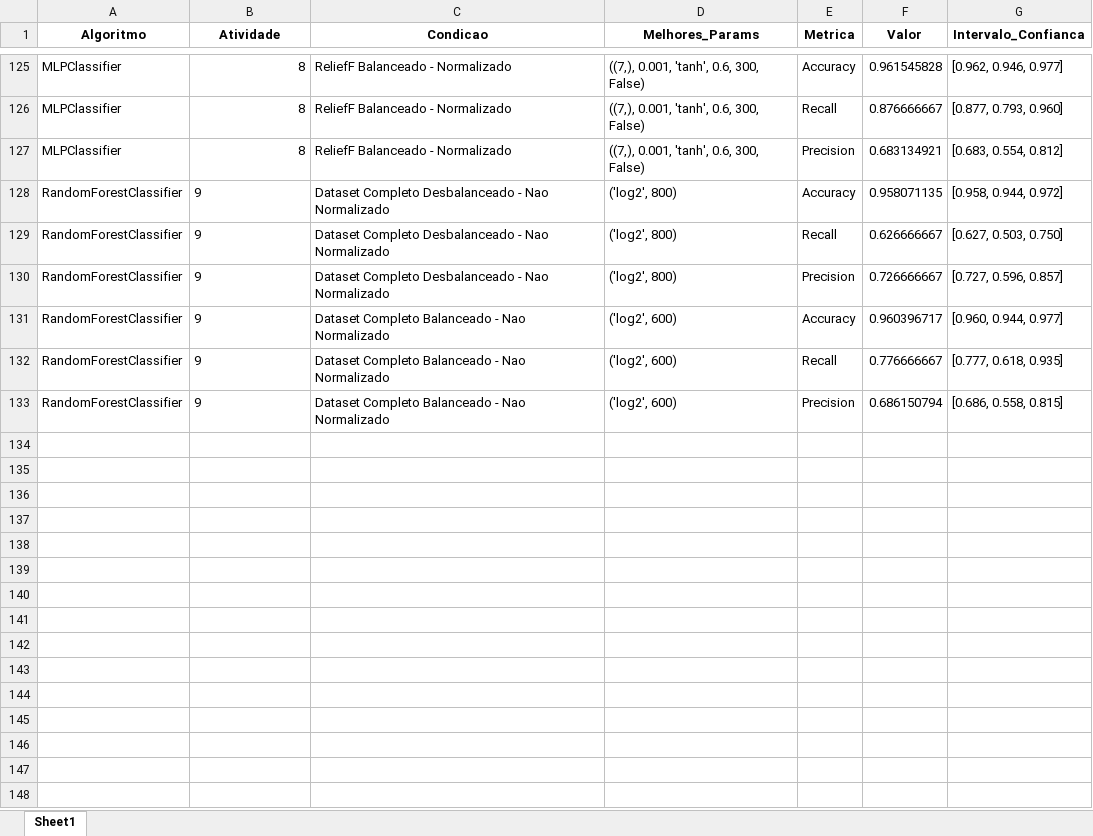
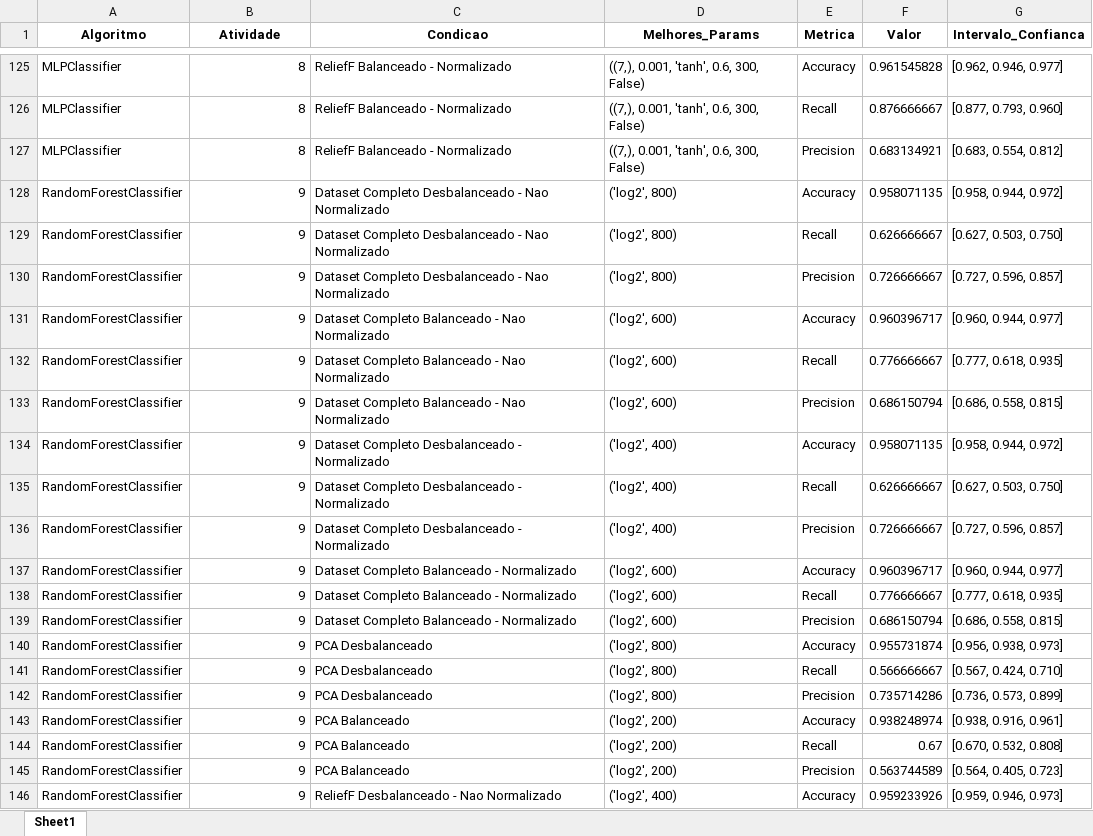
Before and after one commit to jcabralc/projeto_SIN5007_rec_padroes, an Excel workbook: model_results/all_models_results.xlsx, sheet Sheet1, drawn as a sheet; only a part is shown, gaps mark what is left out; values as stored, in another font and other column widths than the file's, no borders; the diff covers the shown part only; the diff names each change by its address in the sheet, - before the commit and + after, or states it on an @@ line.

Commit message:
Atividade 9 - Random Forests

```diff
--- a/model_results/all_models_results.xlsx (sheet Sheet1)
+++ b/model_results/all_models_results.xlsx (sheet Sheet1)
-B128:B133 alignment: left
+B128:B133 alignment: right
+row 134: RandomForestClassifier | 9 | Dataset Completo Desbalanceado - Normalizado | ('log2', 400) | Accuracy | 0.958071135 | [0.958, 0.944, 0.972]
+row 135: RandomForestClassifier | 9 | Dataset Completo Desbalanceado - Normalizado | ('log2', 400) | Recall | 0.626666667 | [0.627, 0.503, 0.750]
+row 136: RandomForestClassifier | 9 | Dataset Completo Desbalanceado - Normalizado | ('log2', 400) | Precision | 0.726666667 | [0.727, 0.596, 0.857]
+row 137: RandomForestClassifier | 9 | Dataset Completo Balanceado - Normalizado | ('log2', 600) | Accuracy | 0.960396717 | [0.960, 0.944, 0.977]
+row 138: RandomForestClassifier | 9 | Dataset Completo Balanceado - Normalizado | ('log2', 600) | Recall | 0.776666667 | [0.777, 0.618, 0.935]
+row 139: RandomForestClassifier | 9 | Dataset Completo Balanceado - Normalizado | ('log2', 600) | Precision | 0.686150794 | [0.686, 0.558, 0.815]
+row 140: RandomForestClassifier | 9 | PCA Desbalanceado | ('log2', 800) | Accuracy | 0.955731874 | [0.956, 0.938, 0.973]
+row 141: RandomForestClassifier | 9 | PCA Desbalanceado | ('log2', 800) | Recall | 0.566666667 | [0.567, 0.424, 0.710]
+row 142: RandomForestClassifier | 9 | PCA Desbalanceado | ('log2', 800) | Precision | 0.735714286 | [0.736, 0.573, 0.899]
+row 143: RandomForestClassifier | 9 | PCA Balanceado | ('log2', 200) | Accuracy | 0.938248974 | [0.938, 0.916, 0.961]
+row 144: RandomForestClassifier | 9 | PCA Balanceado | ('log2', 200) | Recall | 0.67 | [0.670, 0.532, 0.808]
+row 145: RandomForestClassifier | 9 | PCA Balanceado | ('log2', 200) | Precision | 0.563744589 | [0.564, 0.405, 0.723]
+row 146: RandomForestClassifier | 9 | ReliefF Desbalanceado - Nao Normalizado | ('log2', 400) | Accuracy | 0.959233926 | [0.959, 0.946, 0.973]
```
Also changed, not shown: 23 added rows elsewhere in this sheet, 36 other files.
